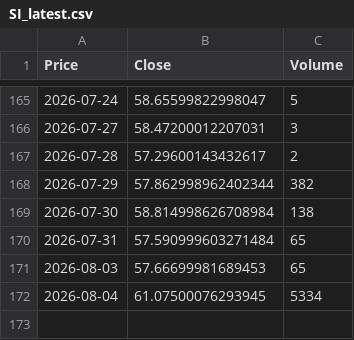
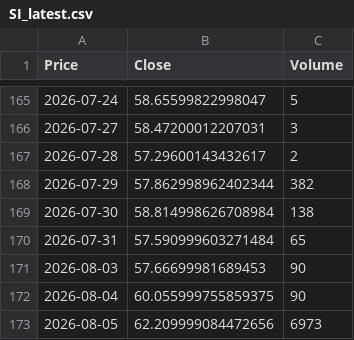
Before and after one commit to JONG1510/FPNA-python, a CSV file: data/SI_latest.csv, drawn as a sheet; only a part is shown, gaps mark what is left out; the diff names each change by its address in the sheet, - before the commit and + after, or states it on an @@ line.

```diff
--- a/data/SI_latest.csv
+++ b/data/SI_latest.csv
-C171 (Volume): 65
+C171 (Volume): 90
-B172 (Close): 61.07500076293945
+B172 (Close): 60.055999755859375
-C172 (Volume): 5334
+C172 (Volume): 90
+row 173: 2026-08-05 | 62.209999084472656 | 6973
```
Also changed, not shown: data/GC_latest.csv.
